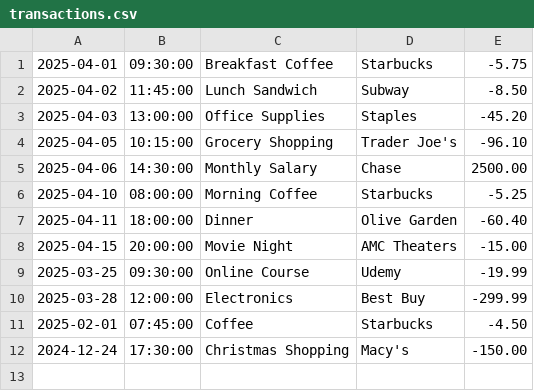
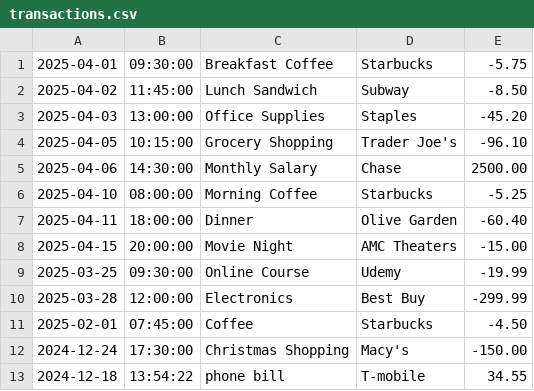
Before and after one commit to sheik2003/sheik2003-capstoneOne_accountingLedger, a CSV file: transactions.csv, drawn as a sheet; the diff names each change by its address in the sheet, - before the commit and + after, or states it on an @@ line.

```diff
--- a/transactions.csv
+++ b/transactions.csv
+row 13: 2024-12-18 | 13:54:22 | phone bill | T-mobile | 34.55
```
Also changed, not shown: 1 other file.
